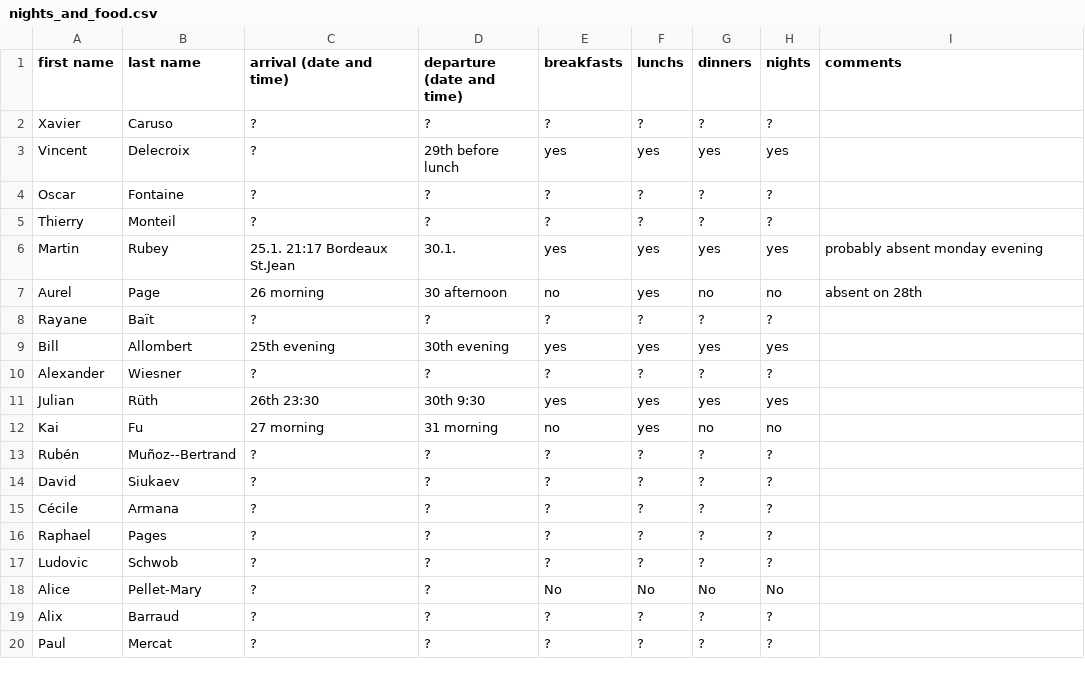
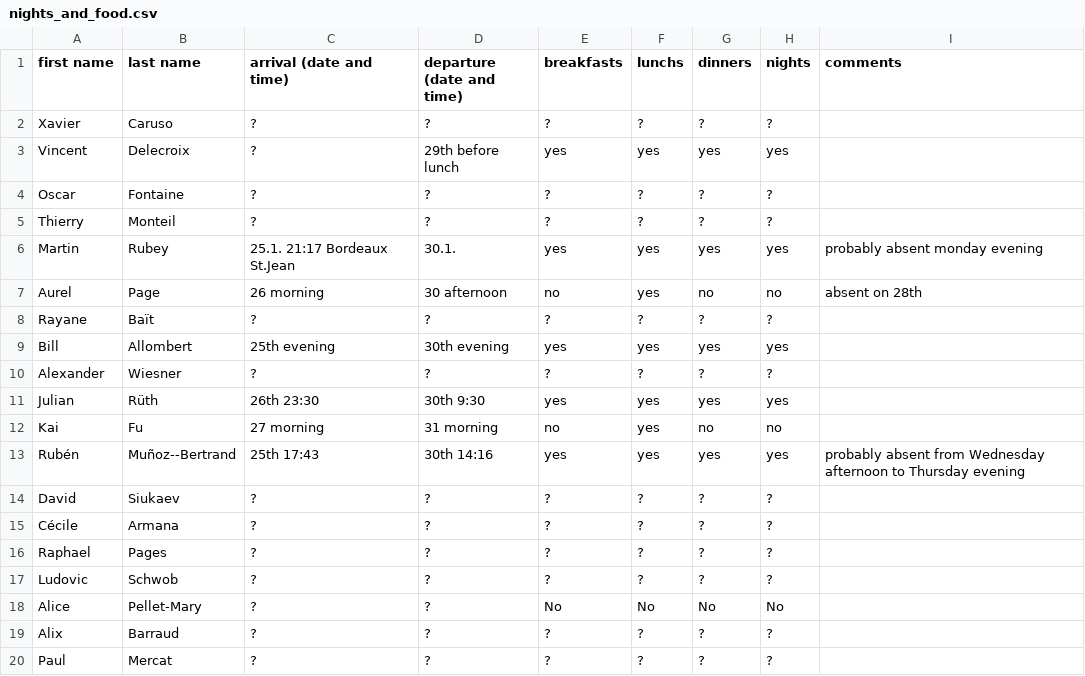
Before and after one commit to videlec/days130, a CSV file: organization/nights_and_food.csv, drawn as a sheet.

Commit message:
Rubén's update nights_and_food.csv

```diff
--- a/organization/nights_and_food.csv
+++ b/organization/nights_and_food.csv
@@ -12,3 +12,3 @@ Julian,Rüth,26th 23:30,30th 9:30,yes,yes,yes,yes,
 Kai,Fu,27 morning,31 morning,no,yes,no,no,
-Rubén,Muñoz--Bertrand,?,?,?,?,?,?,
+Rubén,Muñoz--Bertrand,25th 17:43,30th 14:16,yes,yes,yes,yes,probably absent from Wednesday afternoon to Thursday evening
 David,Siukaev,?,?,?,?,?,?,
```
